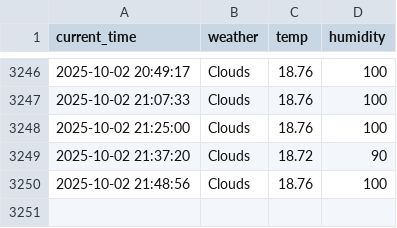
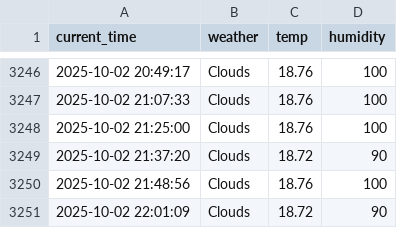
Before and after one commit to jiyeon522/weather, a CSV file: seoul_weather.csv, drawn as a sheet; only a part is shown, gaps mark what is left out.

```diff
--- a/seoul_weather.csv
+++ b/seoul_weather.csv
@@ -3250 +3250,2 @@ current_time,weather,temp,humidity
 2025-10-02 21:48:56,Clouds,18.76,100
+2025-10-02 22:01:09,Clouds,18.72,90
```
